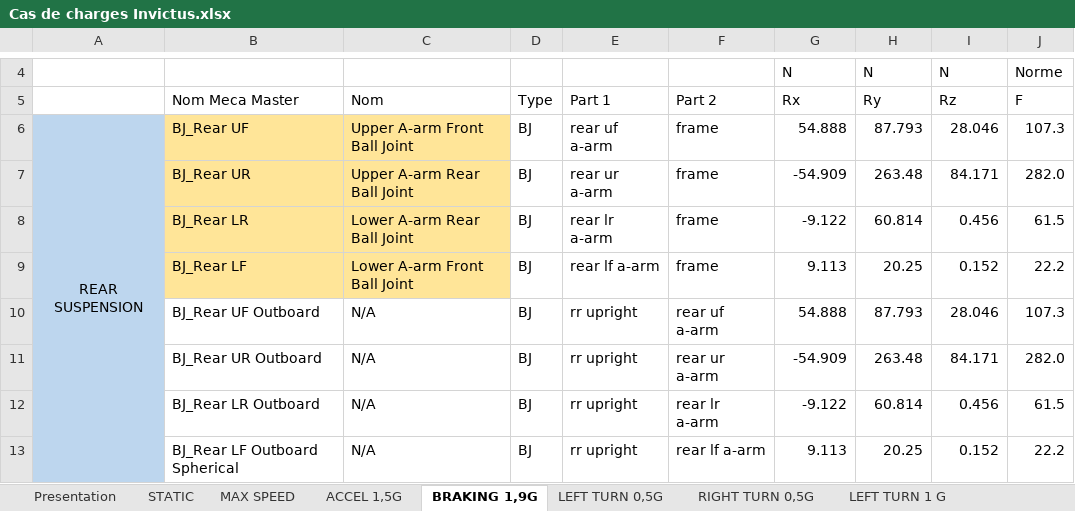
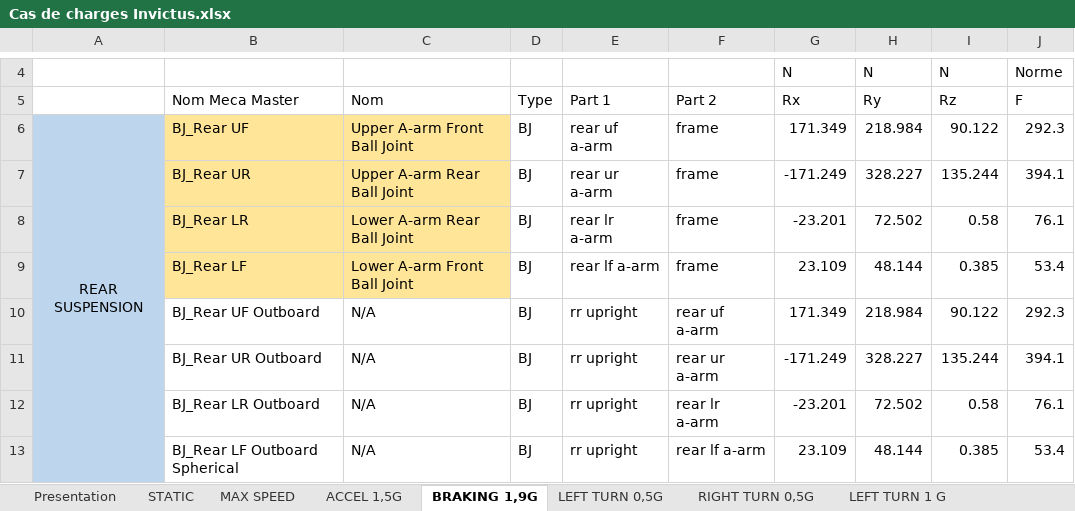
Before and after one commit to EOSCogniton/STUF-2020, an Excel workbook: SU_Suspension/13_Cas_de_charges/Cas de charges Invictus.xlsx, sheet BRAKING 1,9G, drawn as a sheet; only a part is shown, gaps mark what is left out; values as stored, in another font and other column widths than the file's, no borders; conditional formats and table styles not drawn; the diff covers the shown part only; the diff names each change by its address in the sheet, - before the commit and + after, or states it on an @@ line.

```diff
--- a/SU_Suspension/13_Cas_de_charges/Cas de charges Invictus.xlsx (sheet BRAKING 1,9G)
+++ b/SU_Suspension/13_Cas_de_charges/Cas de charges Invictus.xlsx (sheet BRAKING 1,9G)
-G6 (Rx): 54.888
+G6 (Rx): 171.349
-H6 (Ry): 87.793
+H6 (Ry): 218.984
-I6 (Rz): 28.046
+I6 (Rz): 90.122
-J6 (F): 107.3
+J6 (F): 292.3
-G7 (Rx): -54.909
+G7 (Rx): -171.249
-H7 (Ry): 263.48
+H7 (Ry): 328.227
-I7 (Rz): 84.171
+I7 (Rz): 135.244
-J7 (F): 282.0
+J7 (F): 394.1
-G8 (Rx): -9.122
+G8 (Rx): -23.201
-H8 (Ry): 60.814
+H8 (Ry): 72.502
-I8 (Rz): 0.456
+I8 (Rz): 0.58
-J8 (F): 61.5
+J8 (F): 76.1
-G9 (Rx): 9.113
+G9 (Rx): 23.109
-H9 (Ry): 20.25
+H9 (Ry): 48.144
-I9 (Rz): 0.152
+I9 (Rz): 0.385
-J9 (F): 22.2
+J9 (F): 53.4
-G10 (Rx): 54.888
+G10 (Rx): 171.349
-H10 (Ry): 87.793
+H10 (Ry): 218.984
-I10 (Rz): 28.046
+I10 (Rz): 90.122
-J10 (F): 107.3
+J10 (F): 292.3
-G11 (Rx): -54.909
+G11 (Rx): -171.249
-H11 (Ry): 263.48
+H11 (Ry): 328.227
-I11 (Rz): 84.171
+I11 (Rz): 135.244
-J11 (F): 282.0
+J11 (F): 394.1
-G12 (Rx): -9.122
+G12 (Rx): -23.201
-H12 (Ry): 60.814
+H12 (Ry): 72.502
-I12 (Rz): 0.456
+I12 (Rz): 0.58
-J12 (F): 61.5
+J12 (F): 76.1
-G13 (Rx): 9.113
+G13 (Rx): 23.109
-H13 (Ry): 20.25
+H13 (Ry): 48.144
-I13 (Rz): 0.152
+I13 (Rz): 0.385
-J13 (F): 22.2
+J13 (F): 53.4
```
Also changed, not shown: 106 edited cells elsewhere in this sheet, sheet Left Turn 1G + Freinage 1, sheet LEFT TURN 2,2 G, 10 other files.
